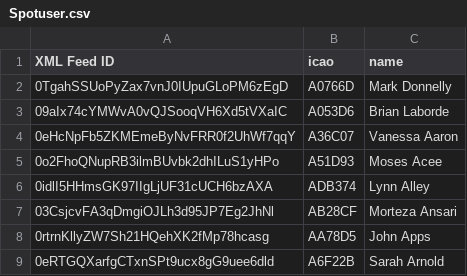
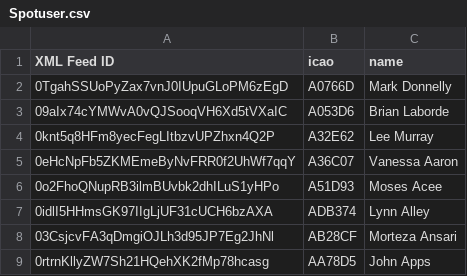
Before and after one commit to DavisChappins/SpotToOGN, a CSV file: Spotuser.csv, drawn as a sheet; only a part is shown; the shorter side is filled out with more unchanged rows.

Commit message:
Update Spotuser.csv

```diff
--- a/Spotuser.csv
+++ b/Spotuser.csv
@@ -3,2 +3,3 @@ XML Feed ID,icao,name
 09aIx74cYMWvA0vQJSooqVH6Xd5tVXaIC,A053D6,Brian Laborde
+0knt5q8HFm8yecFegLItbzvUPZhxn4Q2P,A32E62,Lee Murray
 0eHcNpFb5ZKMEmeByNvFRR0f2UhWf7qqY,A36C07,Vanessa Aaron
```
